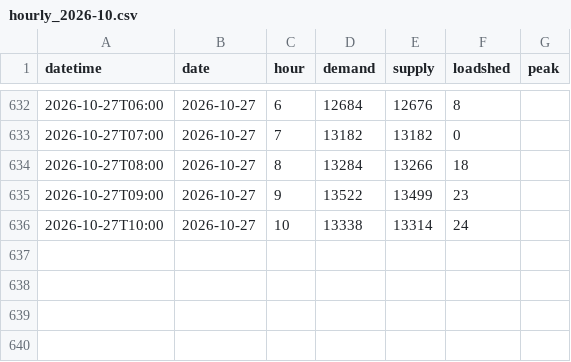
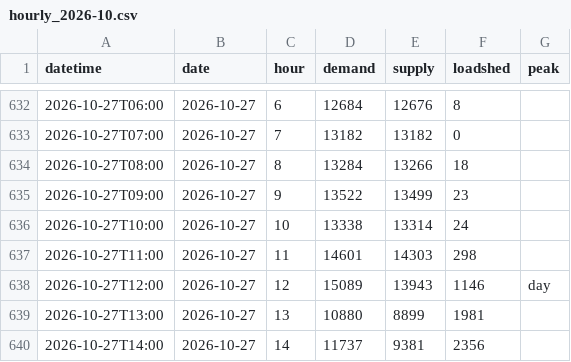
Before and after one commit to sushmit0109/prototype, a CSV file: electricity/raw/pgcb/hourly_2026-10.csv, drawn as a sheet; only a part is shown, gaps mark what is left out.

```diff
--- a/electricity/raw/pgcb/hourly_2026-10.csv
+++ b/electricity/raw/pgcb/hourly_2026-10.csv
@@ -636 +636,5 @@ datetime,date,hour,demand,supply,loadshed,peak
 2026-10-27T10:00,2026-10-27,10,13338,13314,24,
+2026-10-27T11:00,2026-10-27,11,14601,14303,298,
+2026-10-27T12:00,2026-10-27,12,15089,13943,1146,day
+2026-10-27T13:00,2026-10-27,13,10880,8899,1981,
+2026-10-27T14:00,2026-10-27,14,11737,9381,2356,
```
Also changed, not shown: 5 other files.
